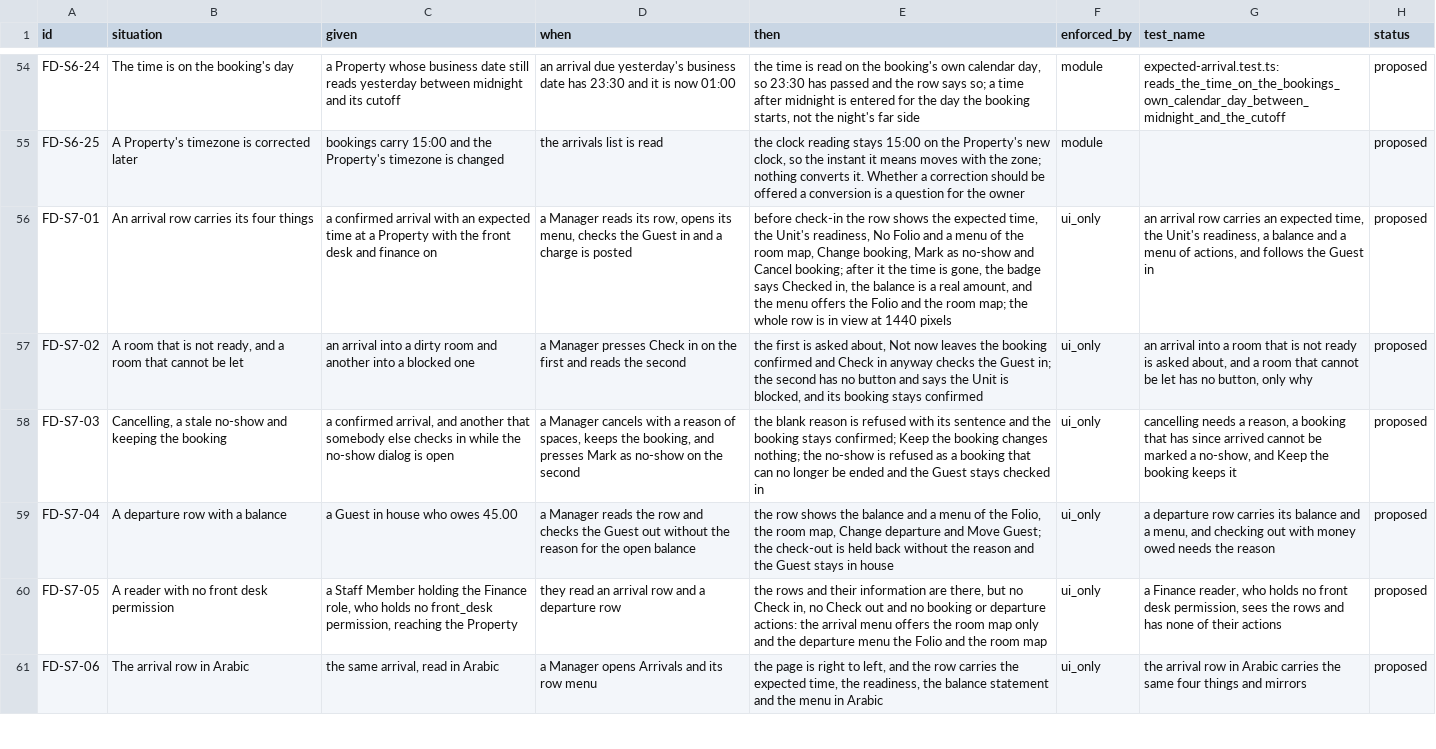
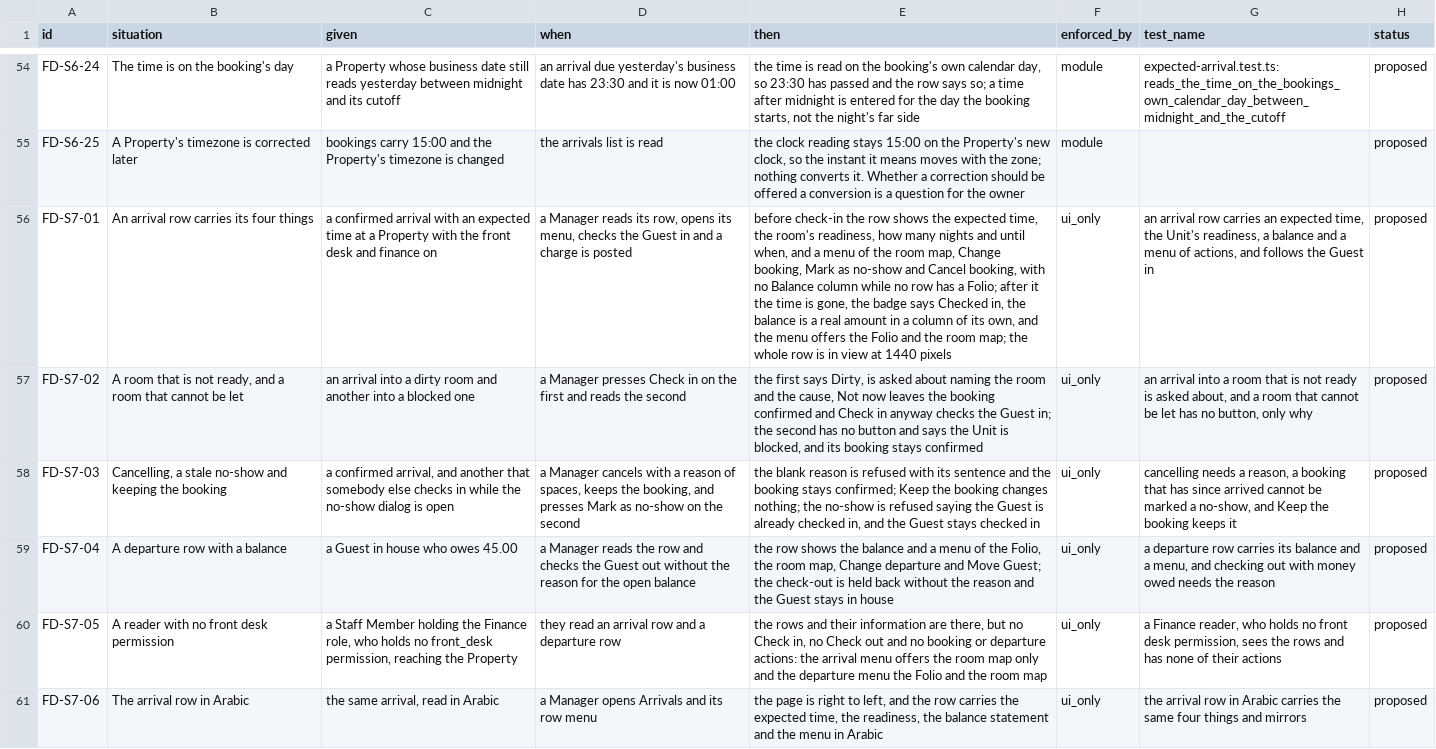
Before and after one commit to prizic/ranza, a CSV file: docs/features/front-desk/edge-cases.csv, drawn as a sheet; only a part is shown, gaps mark what is left out; the diff covers the shown part only; the diff names each change by its address in the sheet, - before the commit and + after, or states it on an @@ line.

Commit message:
feat(front-office): departures and arrivals say what a Guest owes and why a room is not ready, reservations are found, taken and read in order, and every dialog names its consequence
Departures: the row, the owing filter, Today's figures and the check-out dialog use one figure (the Folio plus the nights check-out charges), a filtered list says nobody on it owes anything rather than that nobody leaves, the dialog says the departure is recorded today and the room is marked dirty, the Folio opens in a new tab, Left today shows the room, and a role that cannot check out is told which roles can.
Arrivals: the list opens in working order, the badge says Dirty or Awaiting inspection and the question names the room, the guest cell says nights and until when, the list says when it was read and warns when a read fails, the page titles differ, a New booking link leads to the form, and focus moves to the next check-in.
Reservations: a returning Guest is suggested by name or number, a half-filled booking asks before it is discarded, the dates come before the room, a no-price notice is a warning, dates and numbers are found as a desk types them, the booking sheet carries the row's menu, cancelling offers the common reasons and names what it does, and the change dialog names the room once.

```diff
--- a/docs/features/front-desk/edge-cases.csv
+++ b/docs/features/front-desk/edge-cases.csv
-E56 (then): …time, the Unit's readiness, No Folio and a menu of the room map, Change booking, Mark as no-show and Cancel booking; after it the time is gone, the badge says Checked in, the balance is a real amount, and the…
+E56 (then): …time, the room's readiness, how many nights and until when, and a menu of the room map, Change booking, Mark as no-show and Cancel booking, with no Balance column while no row has a Folio; after it the time is gone, the badge says Checked in, the balance is a real amount in a column of its own, and the…
-E57 (then): the first is asked about, Not now…
+E57 (then): the first says Dirty, is asked about naming the room and the cause, Not now…
-E58 (then): …is refused as a booking that can no longer be ended and the…
+E58 (then): …is refused saying the Guest is already checked in, and the…
```
Also changed, not shown: 7 added rows and 2 edited cells elsewhere in this file, docs/features/check-in/edge-cases.csv, docs/features/close-the-day/edge-cases.csv, 55 other files.
